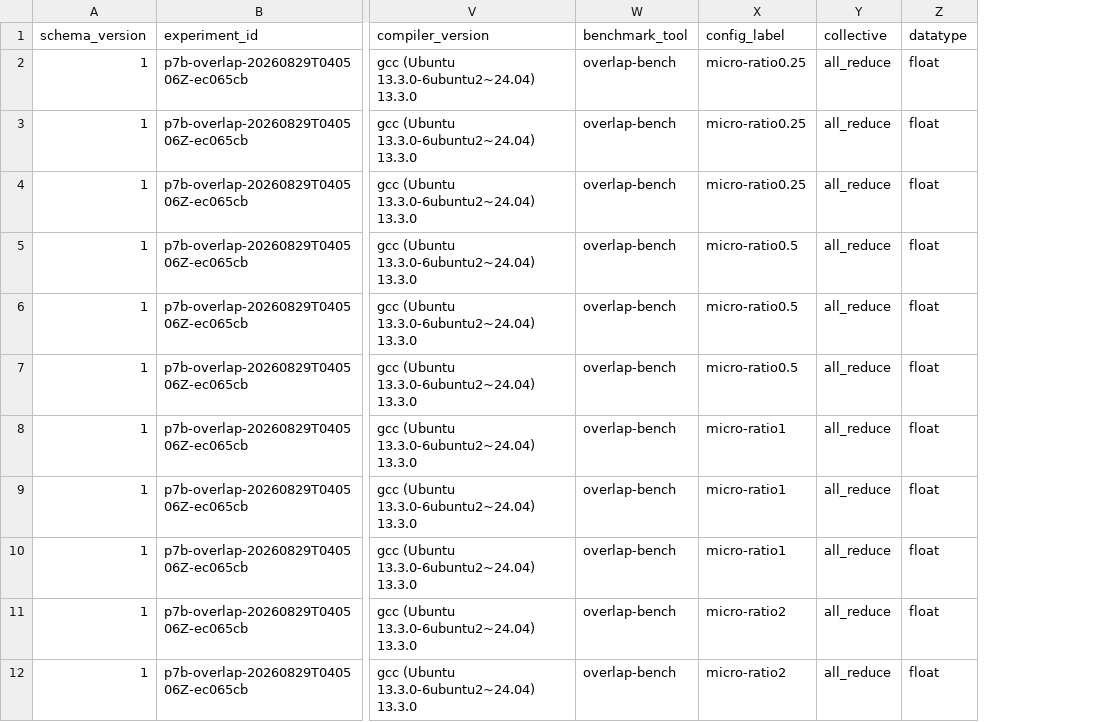
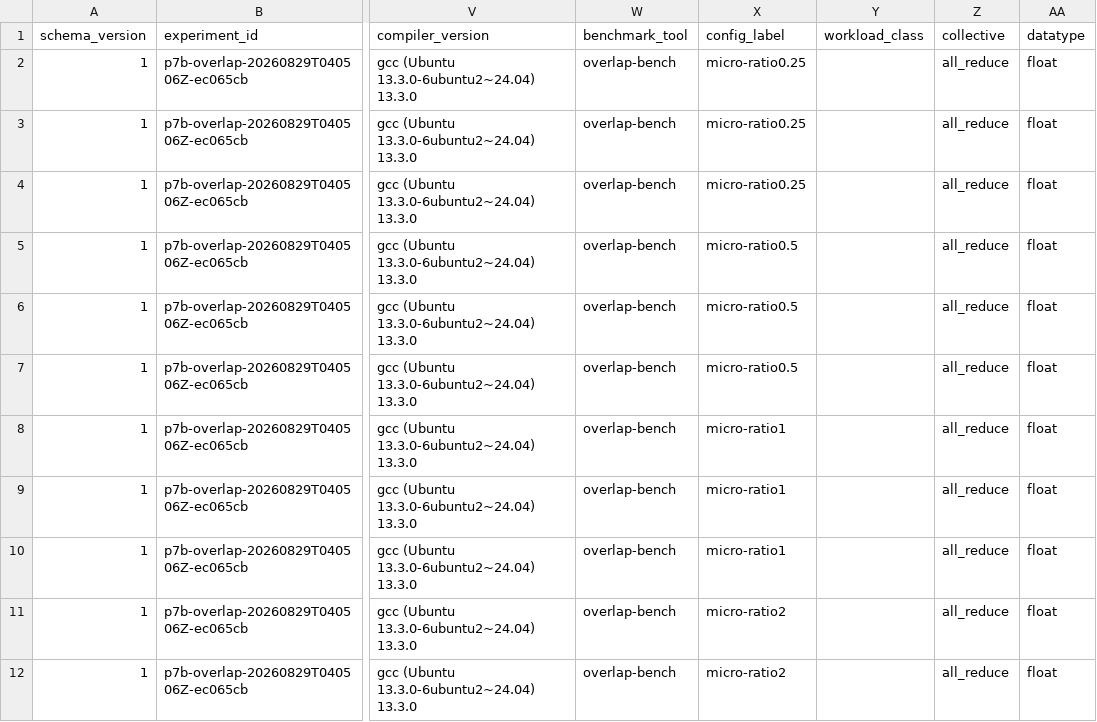
Before and after one commit to kopernik278/nccl-network-benchmark, a CSV file: results/summary/p7b-overlap-20260829T040506Z-ec065cb/results.csv, drawn as a sheet; only a part is shown, gaps mark what is left out; the diff names each change by its address in the sheet, - before the commit and + after, or states it on an @@ line.

```diff
--- a/results/summary/p7b-overlap-20260829T040506Z-ec065cb/results.csv
+++ b/results/summary/p7b-overlap-20260829T040506Z-ec065cb/results.csv
+column Y (workload_class), empty
```
Also changed, not shown: results/summary/p1-nccl-baseline-20260826T181721Z-16cea6a/results.csv, 28 other files.
